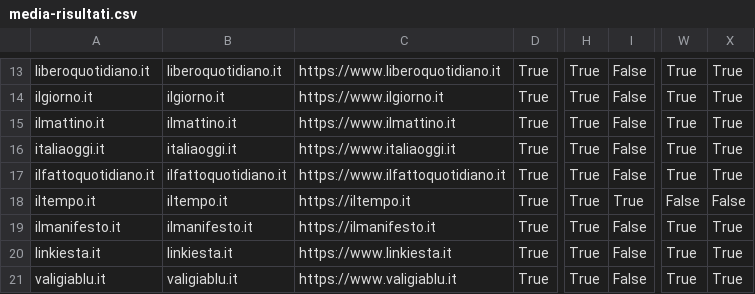
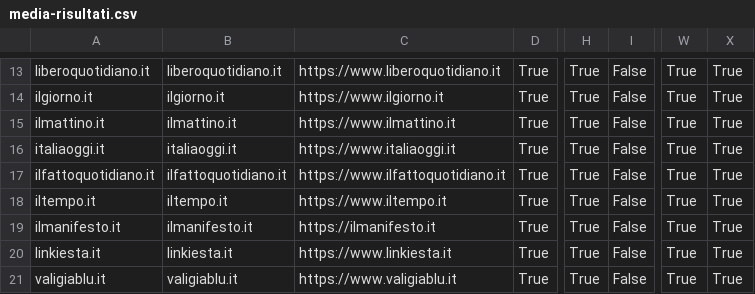
Before and after one commit to sicurezzadeimedia/italia, a CSV file: media-risultati.csv, drawn as a sheet; only a part is shown, gaps mark what is left out; the diff names each change by its address in the sheet, - before the commit and + after, or states it on an @@ line.

```diff
--- a/media-risultati.csv
+++ b/media-risultati.csv
-C18: https://iltempo.it
+C18: https://www.iltempo.it
-I18: True
+I18: False
-W18: False
+W18: True
-X18: False
+X18: True
```
Also changed, not shown: 1 other file.
